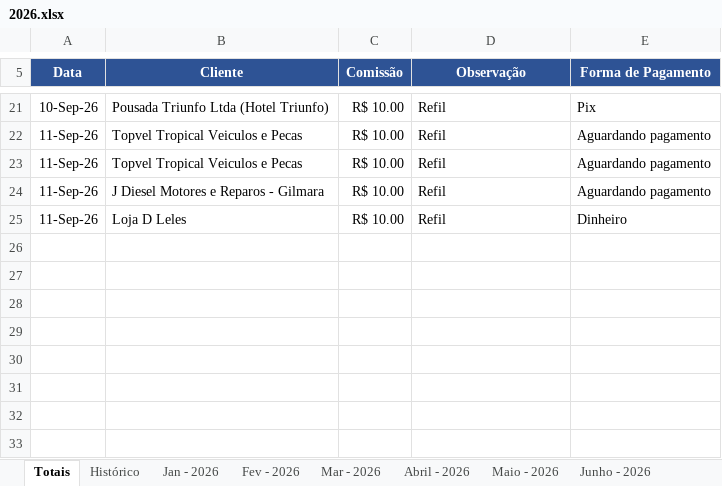
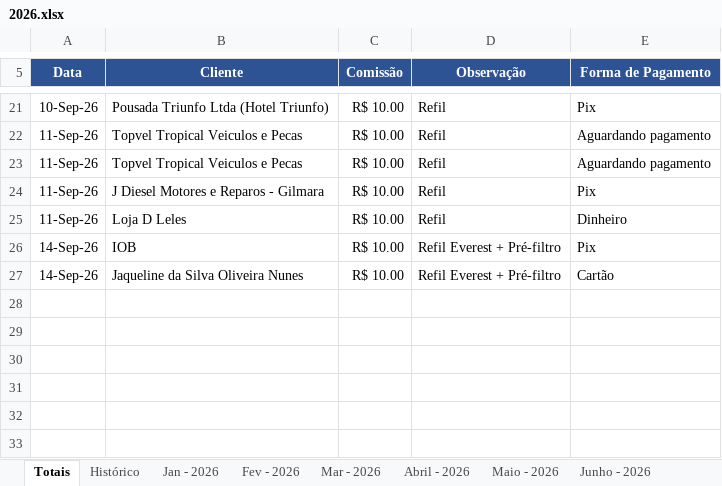
Before and after one commit to backupplanetaagua2025-hub/Comiss-es-Wiliam, an Excel workbook: 2026.xlsx, sheet Totais, drawn as a sheet; only a part is shown, gaps mark what is left out; values as stored, in another font and other column widths than the file's, no borders; table styles not drawn; the diff names each change by its address in the sheet, - before the commit and + after, or states it on an @@ line.

Commit message:
Add files via upload

```diff
--- a/2026.xlsx (sheet Totais)
+++ b/2026.xlsx (sheet Totais)
-E24 (Forma de Pagamento): Aguardando pagamento
+E24 (Forma de Pagamento): Pix
-row 26: (empty)
+row 26: 14-Sep-26 | IOB | R$ 10.00 | Refil Everest + Pré-filtro | Pix
-row 27: (empty)
+row 27: 14-Sep-26 | Jaqueline da Silva Oliveira Nunes | R$ 10.00 | Refil Everest + Pré-filtro | Cartão
```
